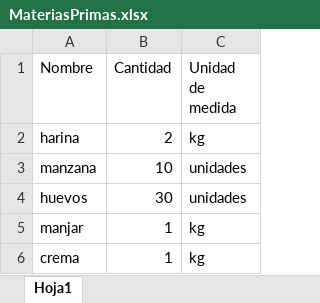
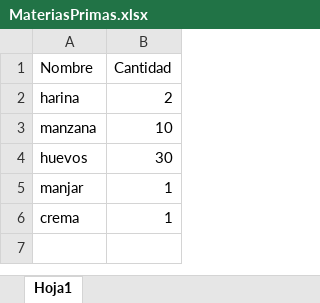
Before and after one commit to javicabrera/laCartaDeNanaYRene, an Excel workbook: MateriasPrimas.xlsx, sheet Hoja1, drawn as a sheet; values as stored, in another font and other column widths than the file's, no borders; the diff names each change by its address in the sheet, - before the commit and + after, or states it on an @@ line.

```diff
--- a/MateriasPrimas.xlsx (sheet Hoja1)
+++ b/MateriasPrimas.xlsx (sheet Hoja1)
-column C (Unidad de medida), rows 2-6: kg | unidades | unidades | kg | kg
```
Also changed, not shown: Nana&Rene/MateriasPrimas.xlsx, Nana&Rene/Pedidos.xlsx, 12 other files.
